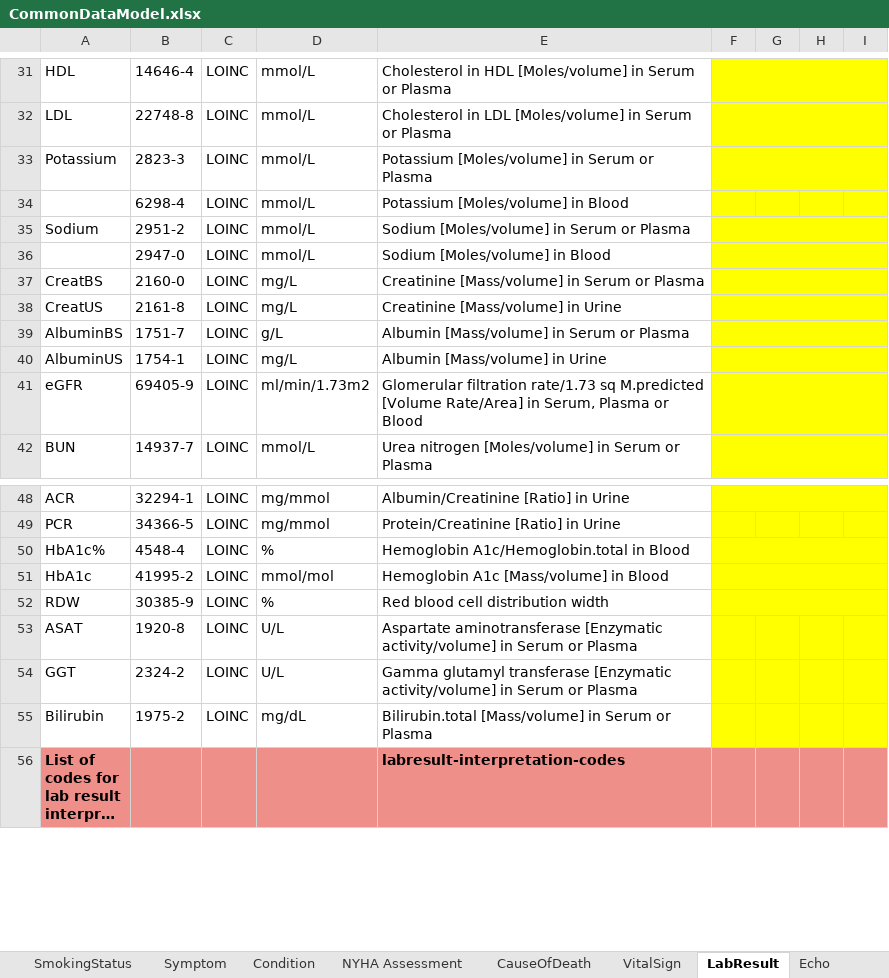
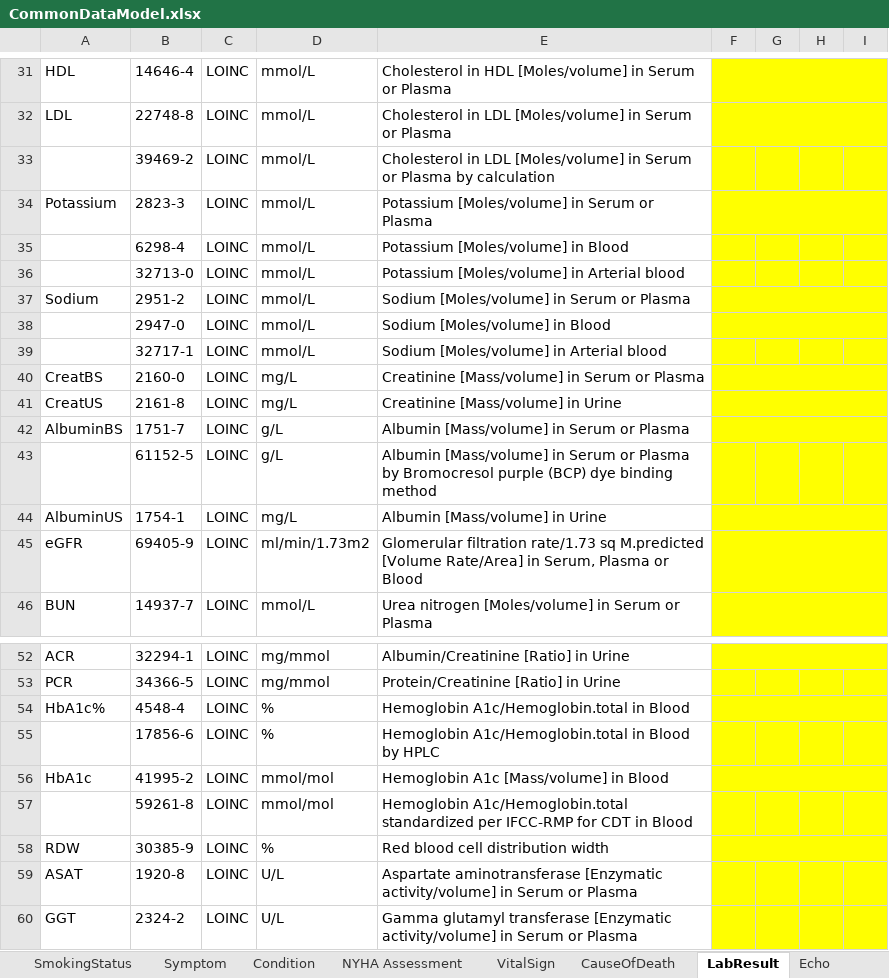
Before and after one commit to DataTools4Heart/common-data-model, an Excel workbook: CommonDataModel.xlsx, sheet LabResult, drawn as a sheet; only a part is shown, gaps mark what is left out; the shorter side is filled out with more unchanged rows; long unchanged cells end in …; values as stored, in another font and other column widths than the file's, no borders; the diff names each change by its address in the sheet, - before the commit and + after, or states it on an @@ line.

Commit message:
:memo: add new LOINC codes for (ldl, potassium, sodium, albuminBS, hba1c%, hba1c, spo2)

```diff
--- a/CommonDataModel.xlsx (sheet LabResult)
+++ b/CommonDataModel.xlsx (sheet LabResult)
@@ sheet tab order changed: SmokingStatus | Symptom | Condition | NYHA Assessment | VitalSign | CauseOfDeath | LabResult | Echo @@
+row 33:  | 39469-2 | LOINC | mmol/L | Cholesterol in LDL [Moles/volume] in Serum or Plasma by calculation
+row 36:  | 32713-0 | LOINC | mmol/L | Potassium [Moles/volume] in Arterial blood
+row 39:  | 32717-1 | LOINC | mmol/L | Sodium [Moles/volume] in Arterial blood
+row 43:  | 61152-5 | LOINC | g/L | Albumin [Mass/volume] in Serum or Plasma by Bromocresol purple (BCP) dye binding method
+row 55:  | 17856-6 | LOINC | % | Hemoglobin A1c/Hemoglobin.total in Blood by HPLC
+row 57:  | 59261-8 | LOINC | mmol/mol | Hemoglobin A1c/Hemoglobin.total standardized per IFCC-RMP for CDT in Blood
```
